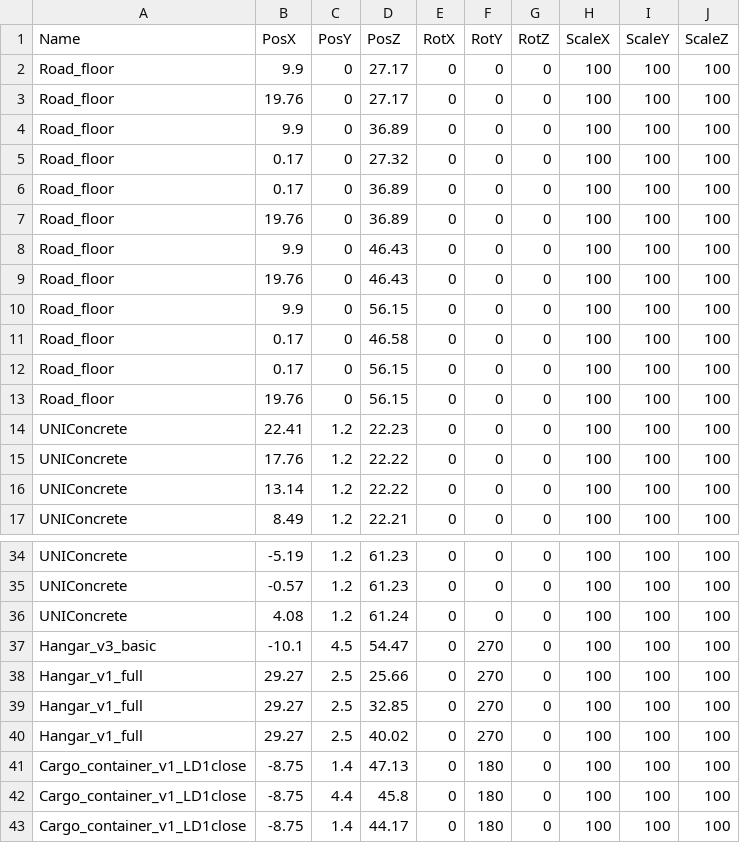
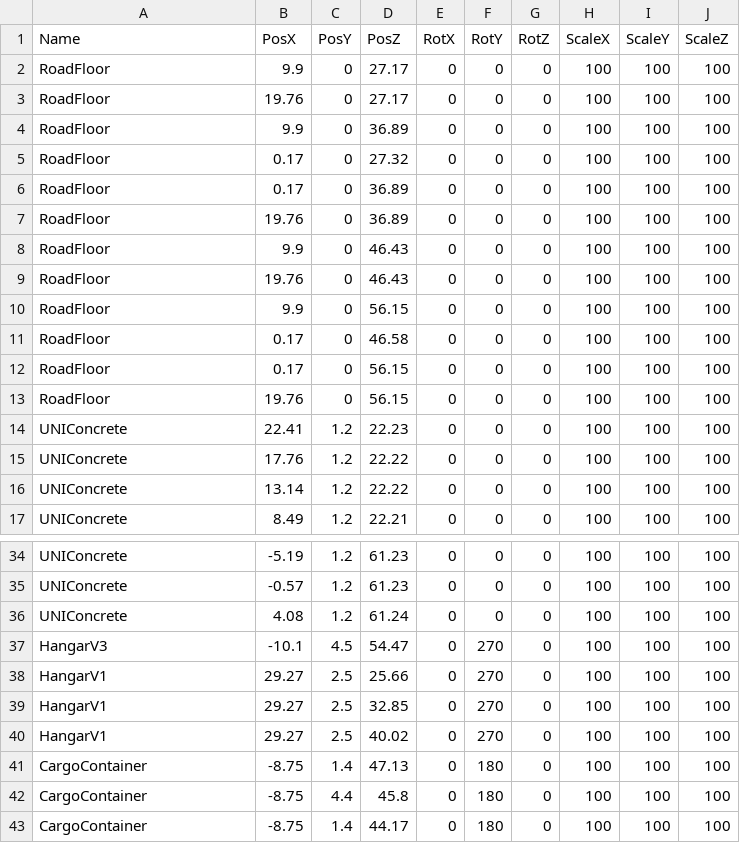
Before and after one commit to meronpanun/MyGame3D2, a CSV file: 3DShooting/3DShooting/data/CSV/TutorialStageTransformData.csv, drawn as a sheet; only a part is shown, gaps mark what is left out.

```diff
--- a/3DShooting/3DShooting/data/CSV/TutorialStageTransformData.csv
+++ b/3DShooting/3DShooting/data/CSV/TutorialStageTransformData.csv
@@ -1,14 +1,14 @@
 Name,PosX,PosY,PosZ,RotX,RotY,RotZ,ScaleX,ScaleY,ScaleZ
-Road_floor,9.9,0,27.17,0,0,0,100,100,100
-Road_floor,19.76,0,27.17,0,0,0,100,100,100
-Road_floor,9.9,0,36.89,0,0,0,100,100,100
-Road_floor,0.17,0,27.32,0,0,0,100,100,100
-Road_floor,0.17,0,36.89,0,0,0,100,100,100
-Road_floor,19.76,0,36.89,0,0,0,100,100,100
-Road_floor,9.9,0,46.43,0,0,0,100,100,100
-Road_floor,19.76,0,46.43,0,0,0,100,100,100
-Road_floor,9.9,0,56.15,0,0,0,100,100,100
-Road_floor,0.17,0,46.58,0,0,0,100,100,100
-Road_floor,0.17,0,56.15,0,0,0,100,100,100
-Road_floor,19.76,0,56.15,0,0,0,100,100,100
+RoadFloor,9.9,0,27.17,0,0,0,100,100,100
+RoadFloor,19.76,0,27.17,0,0,0,100,100,100
+RoadFloor,9.9,0,36.89,0,0,0,100,100,100
+RoadFloor,0.17,0,27.32,0,0,0,100,100,100
+RoadFloor,0.17,0,36.89,0,0,0,100,100,100
+RoadFloor,19.76,0,36.89,0,0,0,100,100,100
+RoadFloor,9.9,0,46.43,0,0,0,100,100,100
+RoadFloor,19.76,0,46.43,0,0,0,100,100,100
+RoadFloor,9.9,0,56.15,0,0,0,100,100,100
+RoadFloor,0.17,0,46.58,0,0,0,100,100,100
+RoadFloor,0.17,0,56.15,0,0,0,100,100,100
+RoadFloor,19.76,0,56.15,0,0,0,100,100,100
 UNIConcrete,22.41,1.2,22.23,0,0,0,100,100,100
@@ -36,8 +36,8 @@ UNIConcrete,-0.57,1.2,61.23,0,0,0,100,100,100
 UNIConcrete,4.08,1.2,61.24,0,0,0,100,100,100
-Hangar_v3_basic,-10.1,4.5,54.47,0,270,0,100,100,100
-Hangar_v1_full,29.27,2.5,25.66,0,270,0,100,100,100
-Hangar_v1_full,29.27,2.5,32.85,0,270,0,100,100,100
-Hangar_v1_full,29.27,2.5,40.02,0,270,0,100,100,100
-Cargo_container_v1_LD1close,-8.75,1.4,47.13,0,180,0,100,100,100
-Cargo_container_v1_LD1close,-8.75,4.4,45.8,0,180,0,100,100,100
-Cargo_container_v1_LD1close,-8.75,1.4,44.17,0,180,0,100,100,100
+HangarV3,-10.1,4.5,54.47,0,270,0,100,100,100
+HangarV1,29.27,2.5,25.66,0,270,0,100,100,100
+HangarV1,29.27,2.5,32.85,0,270,0,100,100,100
+HangarV1,29.27,2.5,40.02,0,270,0,100,100,100
+CargoContainer,-8.75,1.4,47.13,0,180,0,100,100,100
+CargoContainer,-8.75,4.4,45.8,0,180,0,100,100,100
+CargoContainer,-8.75,1.4,44.17,0,180,0,100,100,100
```
Also changed, not shown: 3DShooting/3DShooting/data/CSV/MainStageCollisionData.csv, 3DShooting/3DShooting/data/CSV/MainStageTransformData.csv, 41 other files.
